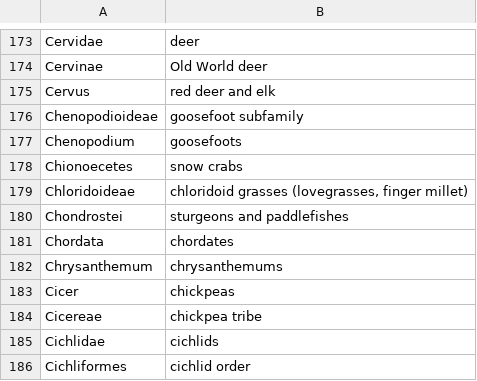
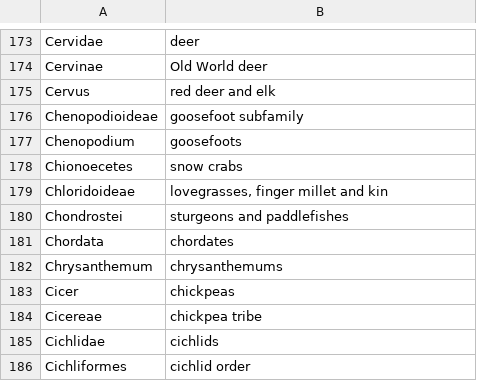
Before and after one commit to BMDragon/Food_Taxonomy, a TSV file: taxon_meanings.tsv, drawn as a sheet; only a part is shown, gaps mark what is left out.

```diff
--- a/taxon_meanings.tsv
+++ b/taxon_meanings.tsv
@@ -178,3 +178,3 @@ Chenopodium	goosefoots
 Chionoecetes	snow crabs
-Chloridoideae	chloridoid grasses (lovegrasses, finger millet)
+Chloridoideae	lovegrasses, finger millet and kin
 Chondrostei	sturgeons and paddlefishes
```
